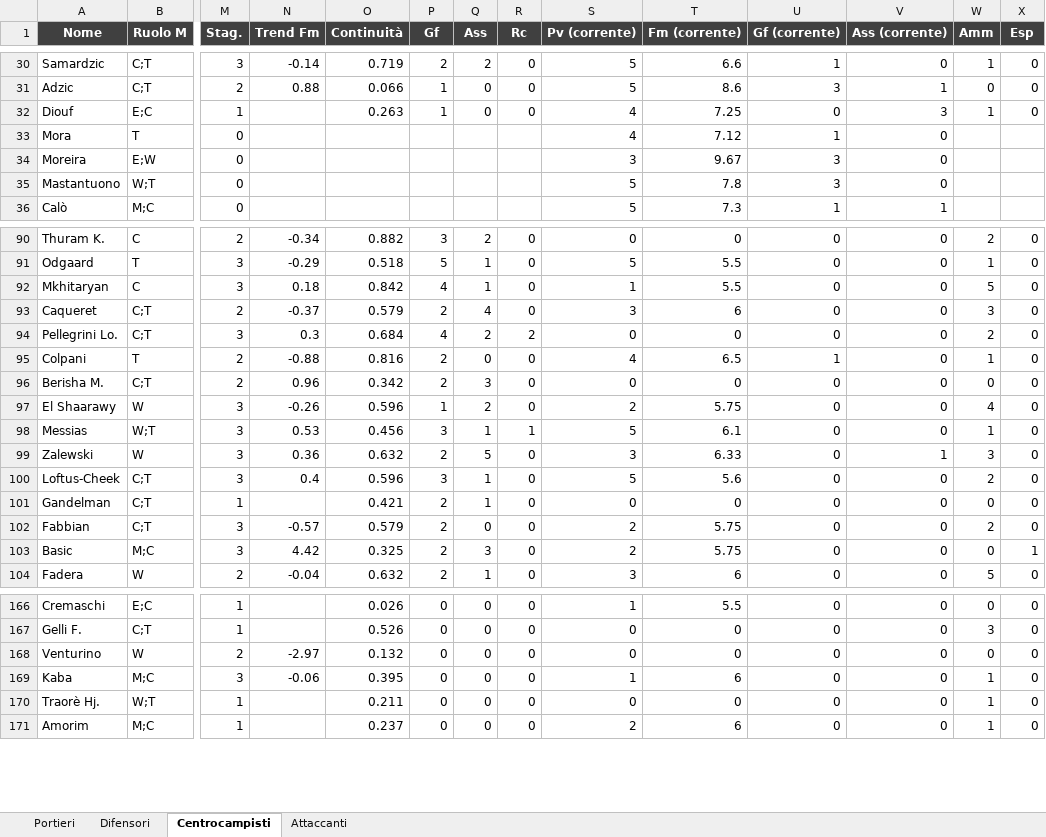
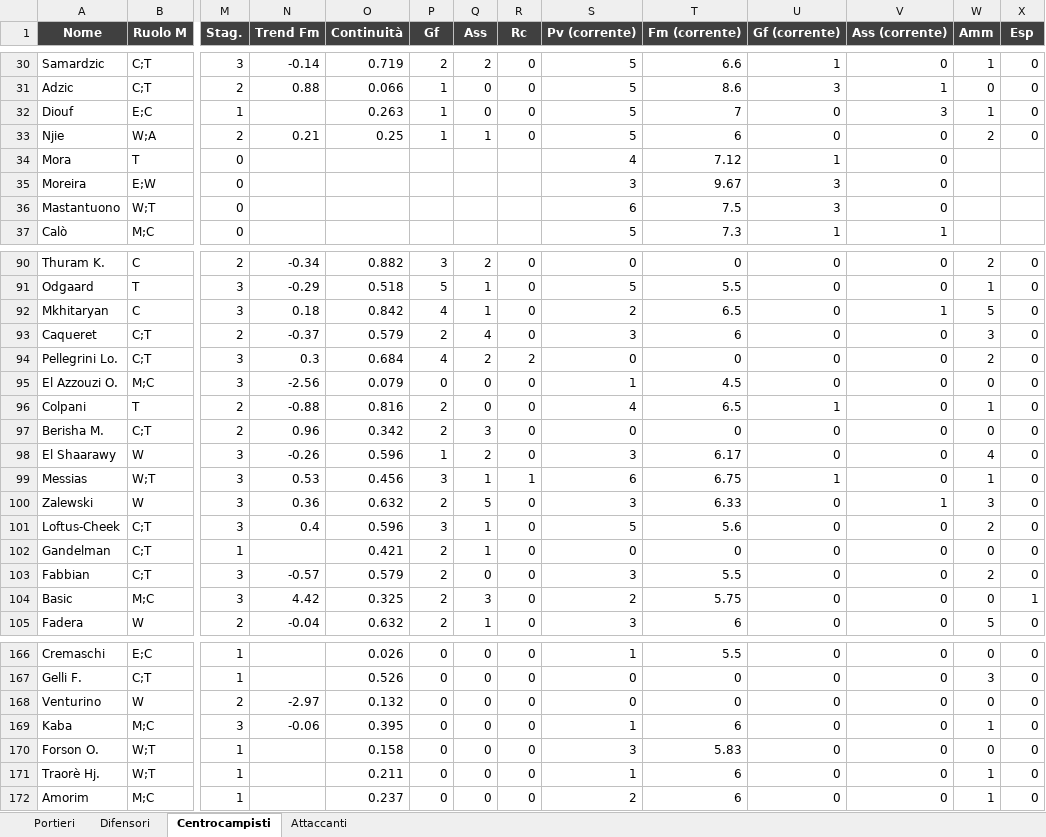
Before and after one commit to danielebaldo/fantaden, an Excel workbook: export/lista_asta.xlsx, sheet Centrocampisti, drawn as a sheet; only a part is shown, gaps mark what is left out; values as stored, in another font and other column widths than the file's, no borders; addresses are those after the commit; rows hold the shown columns only; the diff covers the shown part only; the diff names each change by its address in the sheet, - before the commit and + after, or states it on an @@ line.

```diff
--- a/export/lista_asta.xlsx (sheet Centrocampisti)
+++ b/export/lista_asta.xlsx (sheet Centrocampisti)
-S32 (Pv (corrente)): 4
+S32 (Pv (corrente)): 5
-T32 (Fm (corrente)): 7.25
+T32 (Fm (corrente)): 7
+row 33: Njie | W;A | 2 | 0.21 | 0.25 | 1 | 1 | 0 | 5 | 6 | 0 | 0 | 2 | 0
-S36 (Pv (corrente)): 5
+S36 (Pv (corrente)): 6
-T36 (Fm (corrente)): 7.8
+T36 (Fm (corrente)): 7.5
-S92 (Pv (corrente)): 1
+S92 (Pv (corrente)): 2
-T92 (Fm (corrente)): 5.5
+T92 (Fm (corrente)): 6.5
-V92 (Ass (corrente)): 0
+V92 (Ass (corrente)): 1
+row 95: El Azzouzi O. | M;C | 3 | -2.56 | 0.079 | 0 | 0 | 0 | 1 | 4.5 | 0 | 0 | 0 | 0
-S98 (Pv (corrente)): 2
+S98 (Pv (corrente)): 3
-T98 (Fm (corrente)): 5.75
+T98 (Fm (corrente)): 6.17
-S99 (Pv (corrente)): 5
+S99 (Pv (corrente)): 6
-T99 (Fm (corrente)): 6.1
+T99 (Fm (corrente)): 6.75
-U99 (Gf (corrente)): 0
+U99 (Gf (corrente)): 1
-S103 (Pv (corrente)): 2
+S103 (Pv (corrente)): 3
-T103 (Fm (corrente)): 5.75
+T103 (Fm (corrente)): 5.5
+row 170: Forson O. | W;T | 1 |  | 0.158 | 0 | 0 | 0 | 3 | 5.83 | 0 | 0 | 0 | 0
-S171 (Pv (corrente)): 0
+S171 (Pv (corrente)): 1
-T171 (Fm (corrente)): 0
+T171 (Fm (corrente)): 6
```
Also changed, not shown: 1 added row, 3 removed rows and 25 edited cells elsewhere in this sheet, sheet Portieri, sheet Difensori, sheet Attaccanti, 5 other files.
